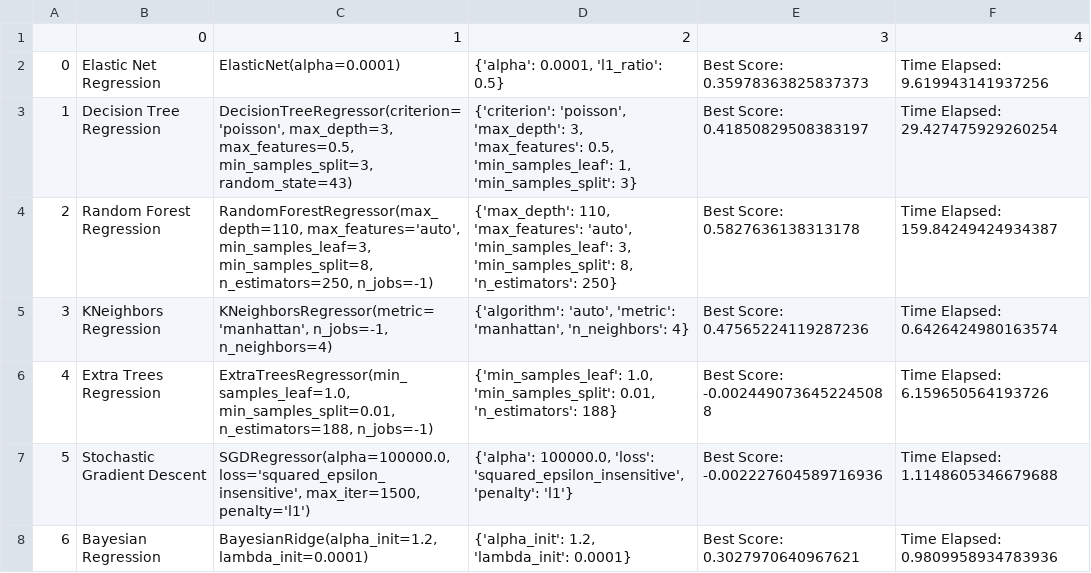
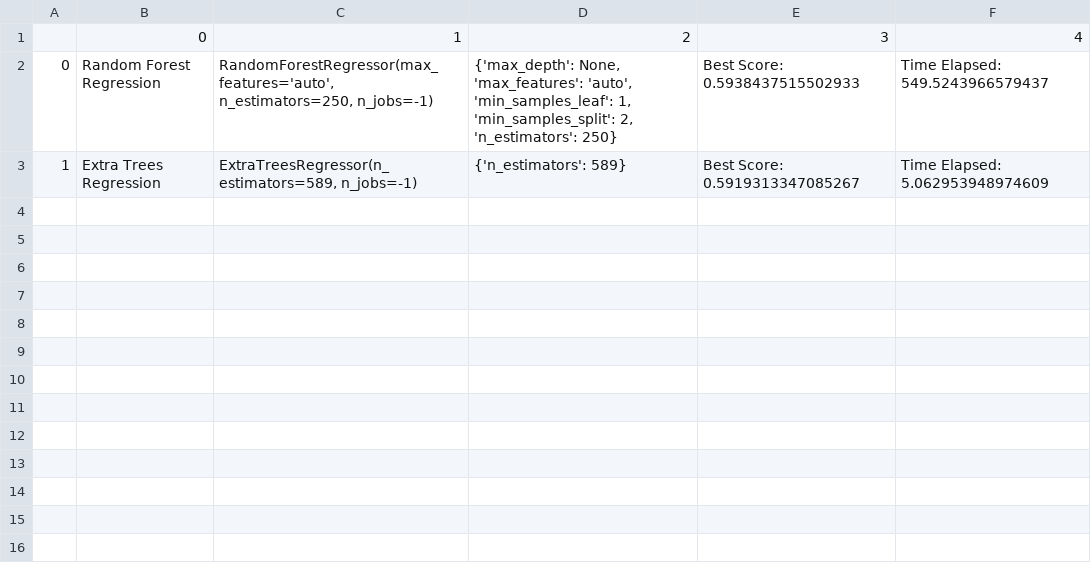
Before and after one commit to sylphrena0/classe, a CSV file: data/supercon_optimize_results.csv, drawn as a sheet.

Commit message:
new results for optimizer (RFR/ET)

```diff
--- a/data/supercon_optimize_results.csv
+++ b/data/supercon_optimize_results.csv
@@ -1,12 +1,3 @@
 ,0,1,2,3,4
-0,Elastic Net Regression,ElasticNet(alpha=0.0001),"{'alpha': 0.0001, 'l1_ratio': 0.5}",Best Score: 0.35978363825837373,Time Elapsed: 9.619943141937256
-1,Decision Tree Regression,"DecisionTreeRegressor(criterion='poisson', max_depth=3, max_features=0.5,
-                      min_samples_split=3, random_state=43)","{'criterion': 'poisson', 'max_depth': 3, 'max_features': 0.5, 'min_samples_leaf': 1, 'min_samples_split': 3}",Best Score: 0.41850829508383197,Time Elapsed: 29.427475929260254
-2,Random Forest Regression,"RandomForestRegressor(max_depth=110, max_features='auto', min_samples_leaf=3,
-                      min_samples_split=8, n_estimators=250, n_jobs=-1)","{'max_depth': 110, 'max_features': 'auto', 'min_samples_leaf': 3, 'min_samples_split': 8, 'n_estimators': 250}",Best Score: 0.5827636138313178,Time Elapsed: 159.84249424934387
-3,KNeighbors Regression,"KNeighborsRegressor(metric='manhattan', n_jobs=-1, n_neighbors=4)","{'algorithm': 'auto', 'metric': 'manhattan', 'n_neighbors': 4}",Best Score: 0.47565224119287236,Time Elapsed: 0.6426424980163574
-4,Extra Trees Regression,"ExtraTreesRegressor(min_samples_leaf=1.0, min_samples_split=0.01,
-                    n_estimators=188, n_jobs=-1)","{'min_samples_leaf': 1.0, 'min_samples_split': 0.01, 'n_estimators': 188}",Best Score: -0.0024490736452245088,Time Elapsed: 6.159650564193726
-5,Stochastic Gradient Descent,"SGDRegressor(alpha=100000.0, loss='squared_epsilon_insensitive', max_iter=1500,
-             penalty='l1')","{'alpha': 100000.0, 'loss': 'squared_epsilon_insensitive', 'penalty': 'l1'}",Best Score: -0.002227604589716936,Time Elapsed: 1.1148605346679688
-6,Bayesian Regression,"BayesianRidge(alpha_init=1.2, lambda_init=0.0001)","{'alpha_init': 1.2, 'lambda_init': 0.0001}",Best Score: 0.3027970640967621,Time Elapsed: 0.9809958934783936
+0,Random Forest Regression,"RandomForestRegressor(max_features='auto', n_estimators=250, n_jobs=-1)","{'max_depth': None, 'max_features': 'auto', 'min_samples_leaf': 1, 'min_samples_split': 2, 'n_estimators': 250}",Best Score: 0.5938437515502933,Time Elapsed: 549.5243966579437
+1,Extra Trees Regression,"ExtraTreesRegressor(n_estimators=589, n_jobs=-1)",{'n_estimators': 589},Best Score: 0.5919313347085267,Time Elapsed: 5.062953948974609
```
